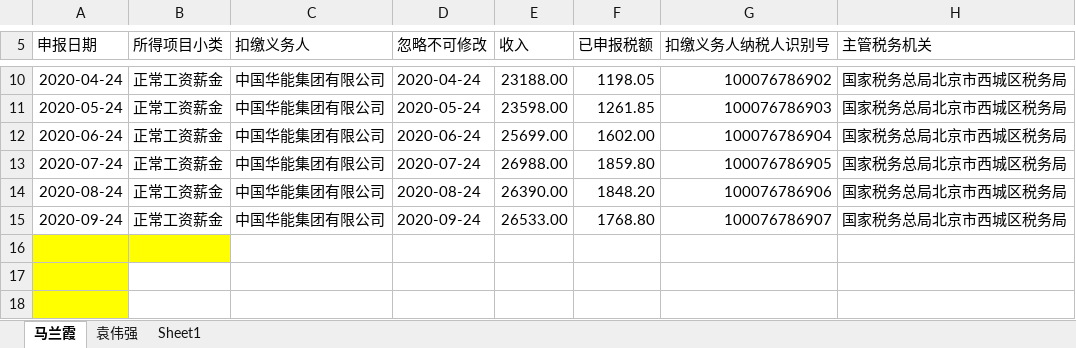
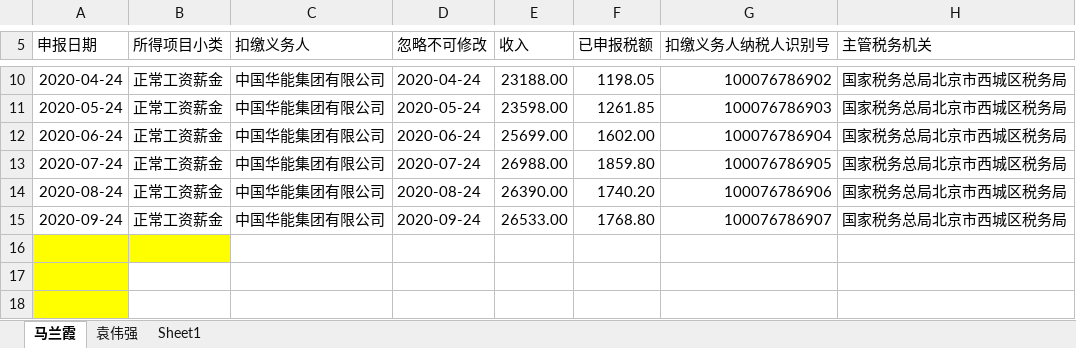
Before and after one commit to zhangwx1229/Finance-master-local, an Excel workbook: __encodeapk/text_02.xlsx, sheet 马兰霞, drawn as a sheet; only a part is shown, gaps mark what is left out; values as stored, in another font and other column widths than the file's, no borders; the diff names each change by its address in the sheet, - before the commit and + after, or states it on an @@ line.

Commit message:
提交数据修改

```diff
--- a/__encodeapk/text_02.xlsx (sheet 马兰霞)
+++ b/__encodeapk/text_02.xlsx (sheet 马兰霞)
-F14 (已申报税额): 1848.20
+F14 (已申报税额): 1740.20
```
